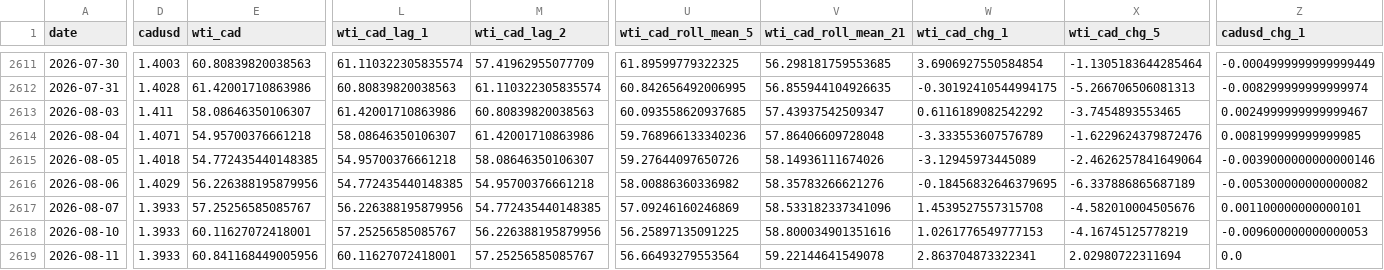
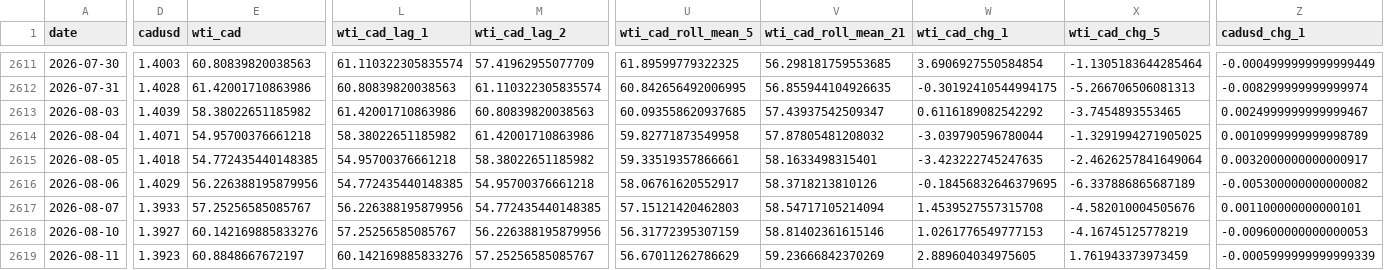
Before and after one commit to bku941025-arch/oil-price-prediction-model, a CSV file: Data/montreal_gas_ml_ready.csv, drawn as a sheet; only a part is shown, gaps mark what is left out; the diff covers the shown part only; the diff names each change by its address in the sheet, - before the commit and + after, or states it on an @@ line.

```diff
--- a/Data/montreal_gas_ml_ready.csv
+++ b/Data/montreal_gas_ml_ready.csv
-D2613 (cadusd): 1.411
+D2613 (cadusd): 1.4039
-E2613 (wti_cad): 58.08646350106307
+E2613 (wti_cad): 58.38022651185982
-L2614 (wti_cad_lag_1): 58.08646350106307
+L2614 (wti_cad_lag_1): 58.38022651185982
-U2614 (wti_cad_roll_mean_5): 59.768966133340236
+U2614 (wti_cad_roll_mean_5): 59.82771873549958
-V2614 (wti_cad_roll_mean_21): 57.86406609728048
+V2614 (wti_cad_roll_mean_21): 57.87805481208032
-W2614 (wti_cad_chg_1): -3.333553607576789
+W2614 (wti_cad_chg_1): -3.039790596780044
-X2614 (wti_cad_chg_5): -1.6229624379872476
+X2614 (wti_cad_chg_5): -1.3291994271905025
-Z2614 (cadusd_chg_1): 0.008199999999999985
+Z2614 (cadusd_chg_1): 0.0010999999999998789
-M2615 (wti_cad_lag_2): 58.08646350106307
+M2615 (wti_cad_lag_2): 58.38022651185982
-U2615 (wti_cad_roll_mean_5): 59.27644097650726
+U2615 (wti_cad_roll_mean_5): 59.33519357866661
-V2615 (wti_cad_roll_mean_21): 58.14936111674026
+V2615 (wti_cad_roll_mean_21): 58.1633498315401
-W2615 (wti_cad_chg_1): -3.12945973445089
+W2615 (wti_cad_chg_1): -3.423222745247635
-Z2615 (cadusd_chg_1): -0.0039000000000000146
+Z2615 (cadusd_chg_1): 0.0032000000000000917
-U2616 (wti_cad_roll_mean_5): 58.00886360336982
+U2616 (wti_cad_roll_mean_5): 58.06761620552917
-V2616 (wti_cad_roll_mean_21): 58.35783266621276
+V2616 (wti_cad_roll_mean_21): 58.3718213810126
-U2617 (wti_cad_roll_mean_5): 57.09246160246869
+U2617 (wti_cad_roll_mean_5): 57.15121420462803
-V2617 (wti_cad_roll_mean_21): 58.533182337341096
+V2617 (wti_cad_roll_mean_21): 58.54717105214094
-D2618 (cadusd): 1.3933
+D2618 (cadusd): 1.3927
-E2618 (wti_cad): 60.11627072418001
+E2618 (wti_cad): 60.142169885833276
-U2618 (wti_cad_roll_mean_5): 56.25897135091225
+U2618 (wti_cad_roll_mean_5): 56.31772395307159
-V2618 (wti_cad_roll_mean_21): 58.800034901351616
+V2618 (wti_cad_roll_mean_21): 58.81402361615146
-D2619 (cadusd): 1.3933
+D2619 (cadusd): 1.3923
-E2619 (wti_cad): 60.841168449005956
+E2619 (wti_cad): 60.8848667672197
-L2619 (wti_cad_lag_1): 60.11627072418001
+L2619 (wti_cad_lag_1): 60.142169885833276
-U2619 (wti_cad_roll_mean_5): 56.66493279553564
+U2619 (wti_cad_roll_mean_5): 56.67011262786629
-V2619 (wti_cad_roll_mean_21): 59.22144641549078
+V2619 (wti_cad_roll_mean_21): 59.23666842370269
-W2619 (wti_cad_chg_1): 2.863704873322341
+W2619 (wti_cad_chg_1): 2.889604034975605
-X2619 (wti_cad_chg_5): 2.02980722311694
+X2619 (wti_cad_chg_5): 1.761943373973459
-Z2619 (cadusd_chg_1): 0.0
+Z2619 (cadusd_chg_1): -0.0005999999999999339
```
Also changed, not shown: 2 added rows and 19 edited cells elsewhere in this file, 4 other files.
